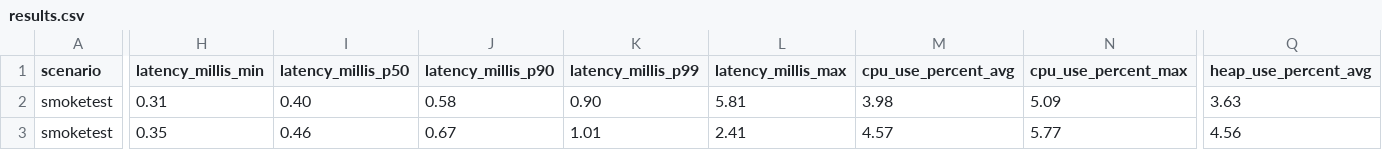
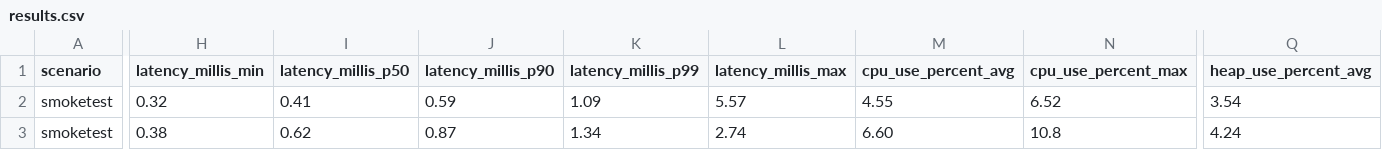
Before and after one commit to chrisgleissner/loom-webflux-benchmarks, a CSV file: results/ci/scenarios-smoketest/ubuntu-24.04/java-22/results.csv, drawn as a sheet; only a part is shown, gaps mark what is left out; the diff covers the shown part only; the diff names each change by its address in the sheet, - before the commit and + after, or states it on an @@ line.

```diff
--- a/results/ci/scenarios-smoketest/ubuntu-24.04/java-22/results.csv
+++ b/results/ci/scenarios-smoketest/ubuntu-24.04/java-22/results.csv
-H2 (latency_millis_min): 0.31
+H2 (latency_millis_min): 0.32
-I2 (latency_millis_p50): 0.40
+I2 (latency_millis_p50): 0.41
-J2 (latency_millis_p90): 0.58
+J2 (latency_millis_p90): 0.59
-K2 (latency_millis_p99): 0.90
+K2 (latency_millis_p99): 1.09
-L2 (latency_millis_max): 5.81
+L2 (latency_millis_max): 5.57
-M2 (cpu_use_percent_avg): 3.98
+M2 (cpu_use_percent_avg): 4.55
-N2 (cpu_use_percent_max): 5.09
+N2 (cpu_use_percent_max): 6.52
-Q2 (heap_use_percent_avg): 3.63
+Q2 (heap_use_percent_avg): 3.54
-H3 (latency_millis_min): 0.35
+H3 (latency_millis_min): 0.38
-I3 (latency_millis_p50): 0.46
+I3 (latency_millis_p50): 0.62
-J3 (latency_millis_p90): 0.67
+J3 (latency_millis_p90): 0.87
-K3 (latency_millis_p99): 1.01
+K3 (latency_millis_p99): 1.34
-L3 (latency_millis_max): 2.41
+L3 (latency_millis_max): 2.74
-M3 (cpu_use_percent_avg): 4.57
+M3 (cpu_use_percent_avg): 6.60
-N3 (cpu_use_percent_max): 5.77
+N3 (cpu_use_percent_max): 10.8
-Q3 (heap_use_percent_avg): 4.56
+Q3 (heap_use_percent_avg): 4.24
```
Also changed, not shown: 96 edited cells elsewhere in this file, 2 other files.
